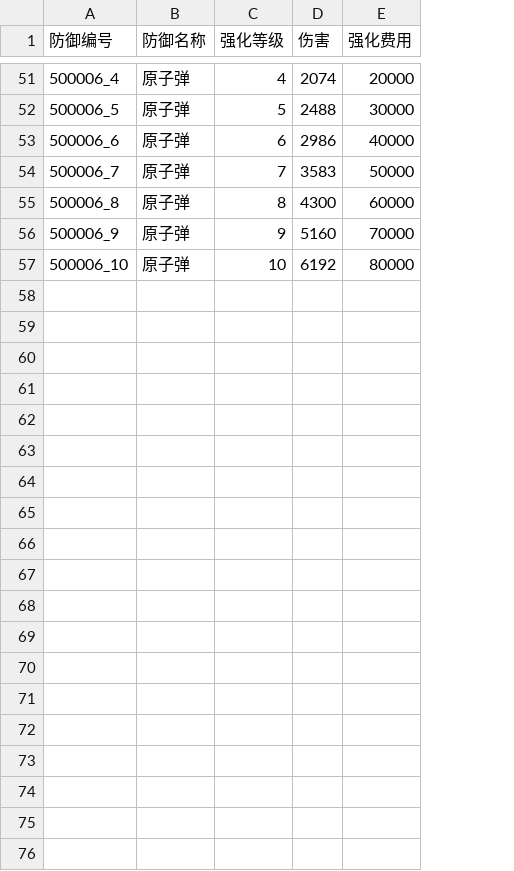
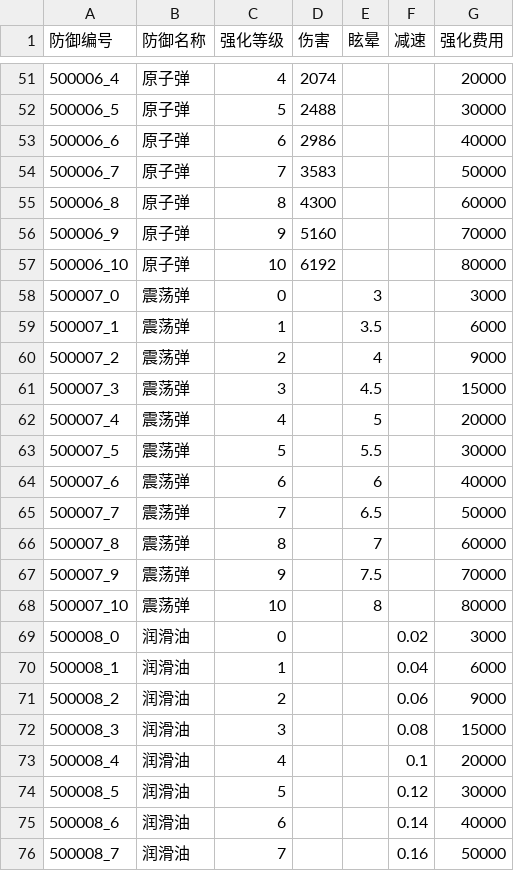
Before and after one commit to 1097195326/CompanyWork, a CSV file: SwampAttack/Resources/config/daojuUpgrade.csv, drawn as a sheet; only a part is shown, gaps mark what is left out; the diff covers the shown part only; the diff names each change by its address in the sheet, - before the commit and + after, or states it on an @@ line.

```diff
--- a/SwampAttack/Resources/config/daojuUpgrade.csv
+++ b/SwampAttack/Resources/config/daojuUpgrade.csv
+column E (眩晕), empty
+column F (减速), empty
+row 58: 500007_0 | 震荡弹 | 0 |  | 3 |  | 3000
+row 59: 500007_1 | 震荡弹 | 1 |  | 3.5 |  | 6000
+row 60: 500007_2 | 震荡弹 | 2 |  | 4 |  | 9000
+row 61: 500007_3 | 震荡弹 | 3 |  | 4.5 |  | 15000
+row 62: 500007_4 | 震荡弹 | 4 |  | 5 |  | 20000
+row 63: 500007_5 | 震荡弹 | 5 |  | 5.5 |  | 30000
+row 64: 500007_6 | 震荡弹 | 6 |  | 6 |  | 40000
+row 65: 500007_7 | 震荡弹 | 7 |  | 6.5 |  | 50000
+row 66: 500007_8 | 震荡弹 | 8 |  | 7 |  | 60000
+row 67: 500007_9 | 震荡弹 | 9 |  | 7.5 |  | 70000
+row 68: 500007_10 | 震荡弹 | 10 |  | 8 |  | 80000
+row 69: 500008_0 | 润滑油 | 0 |  |  | 0.02 | 3000
+row 70: 500008_1 | 润滑油 | 1 |  |  | 0.04 | 6000
+row 71: 500008_2 | 润滑油 | 2 |  |  | 0.06 | 9000
+row 72: 500008_3 | 润滑油 | 3 |  |  | 0.08 | 15000
+row 73: 500008_4 | 润滑油 | 4 |  |  | 0.1 | 20000
+row 74: 500008_5 | 润滑油 | 5 |  |  | 0.12 | 30000
+row 75: 500008_6 | 润滑油 | 6 |  |  | 0.14 | 40000
+row 76: 500008_7 | 润滑油 | 7 |  |  | 0.16 | 50000
```
Also changed, not shown: 14 added rows elsewhere in this file, SwampAttack/Resources/config/daoju.csv, SwampAttack/Resources/config/guaiwu.csv, 9 other files.
